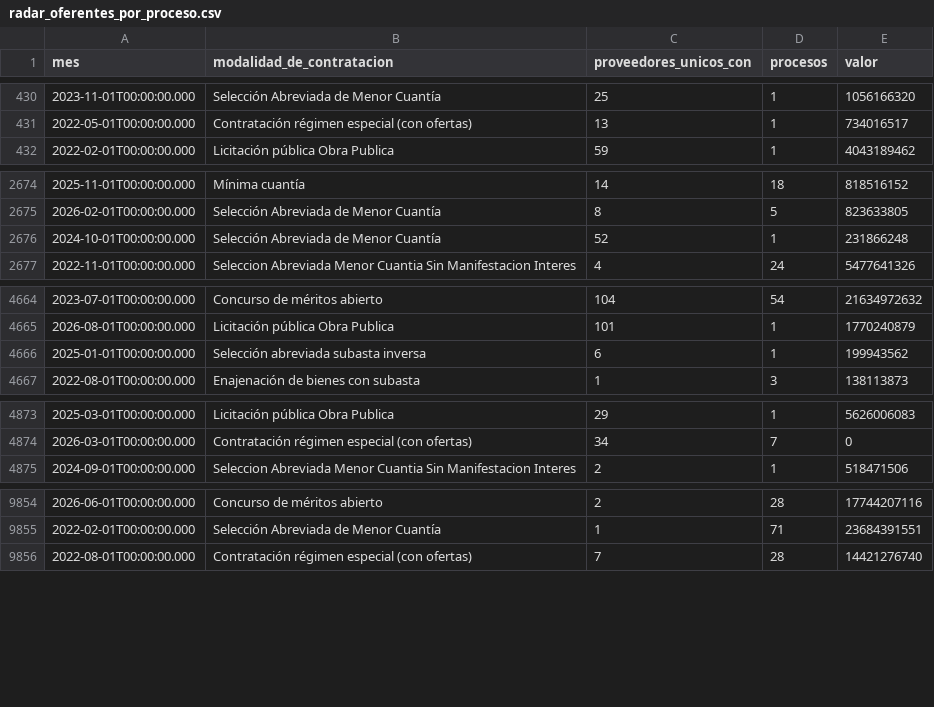
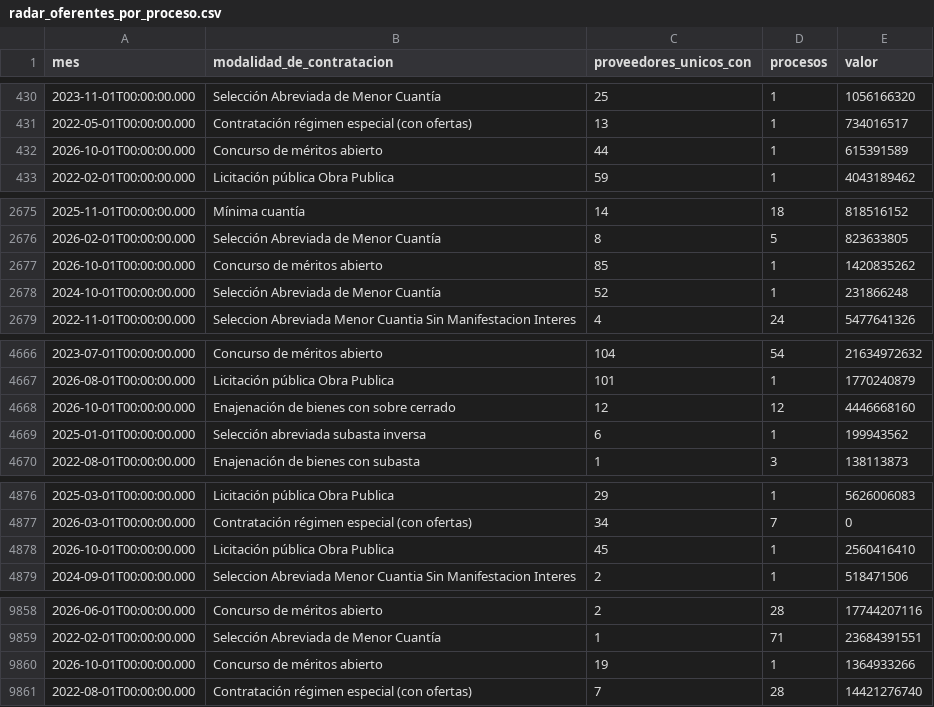
Before and after one commit to fundacionipg-sys/observatorio-datos, a CSV file: datos/productos/radar_oferentes_por_proceso.csv, drawn as a sheet; only a part is shown, gaps mark what is left out; the diff covers the shown part only; the diff names each change by its address in the sheet, - before the commit and + after, or states it on an @@ line.

Commit message:
Productos 2026-10-31

```diff
--- a/datos/productos/radar_oferentes_por_proceso.csv
+++ b/datos/productos/radar_oferentes_por_proceso.csv
+row 432: 2026-10-01T00:00:00.000 | Concurso de méritos abierto | 44 | 1 | 615391589
+row 2677: 2026-10-01T00:00:00.000 | Concurso de méritos abierto | 85 | 1 | 1420835262
+row 4668: 2026-10-01T00:00:00.000 | Enajenación de bienes con sobre cerrado | 12 | 12 | 4446668160
+row 4878: 2026-10-01T00:00:00.000 | Licitación pública Obra Publica | 45 | 1 | 2560416410
+row 9860: 2026-10-01T00:00:00.000 | Concurso de méritos abierto | 19 | 1 | 1364933266
```
Also changed, not shown: 1 added row and 112 edited cells elsewhere in this file, datos/productos/_registro.csv, datos/productos/radar_modalidad_mensual.csv, 1 other file.
